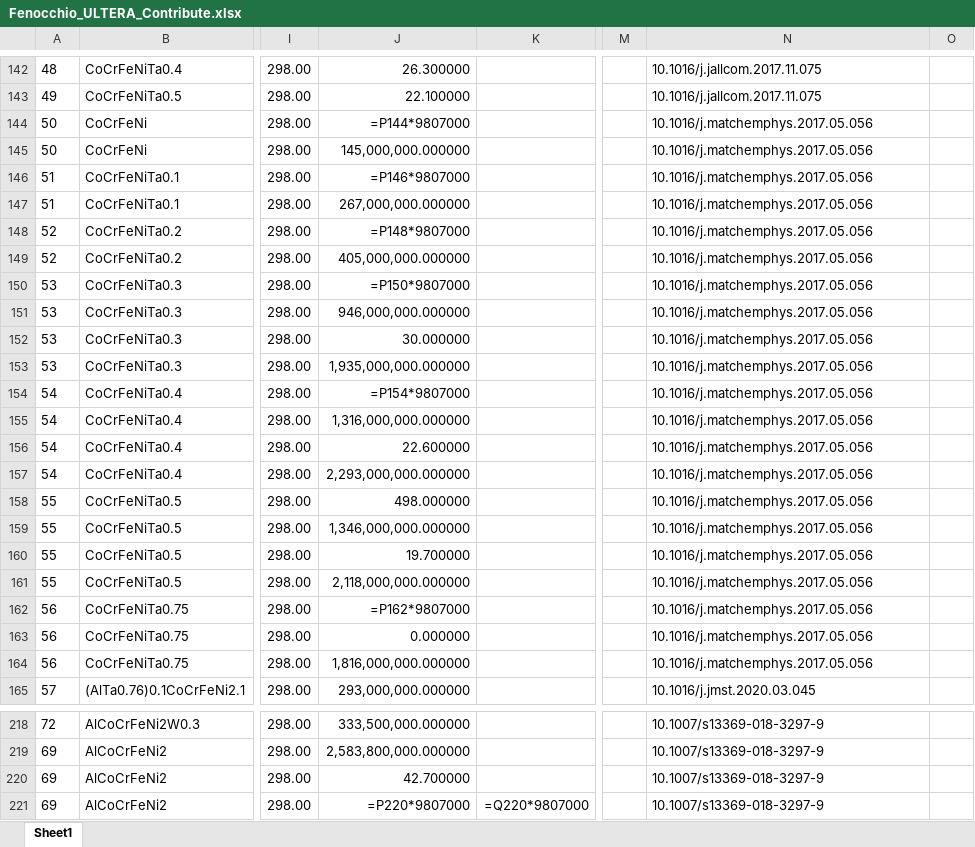
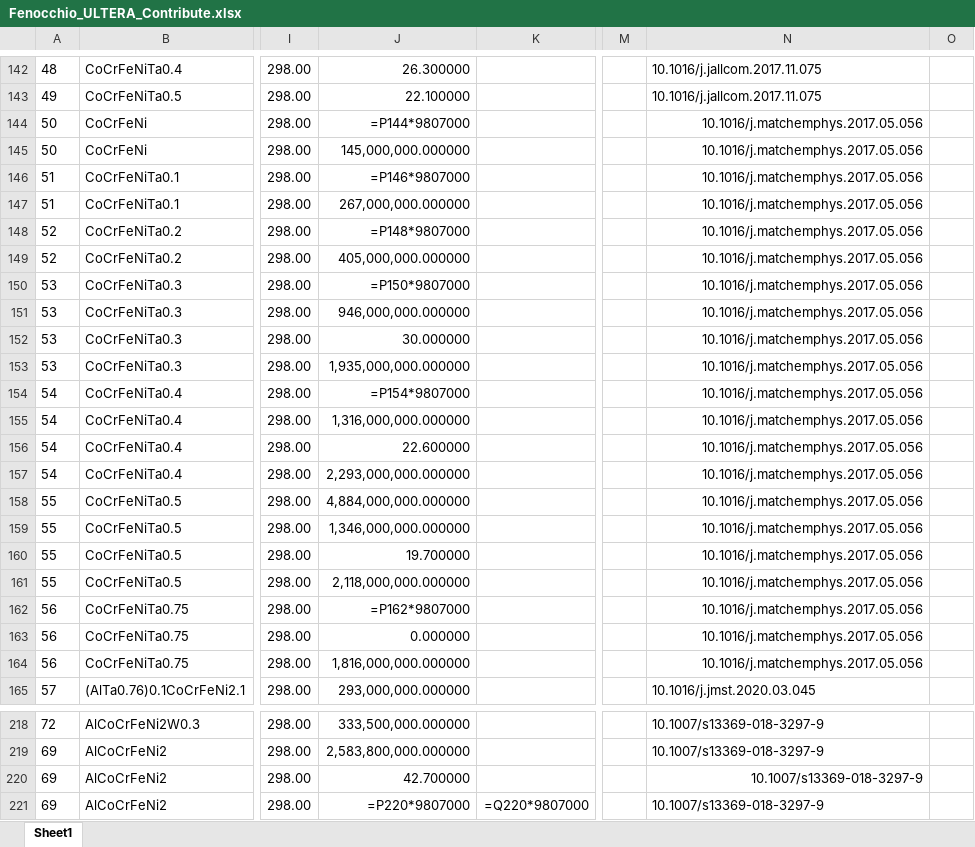
Before and after one commit to LorenzoFenocchio/ULTERA-contribute, an Excel workbook: Fenocchio_ULTERA_Contribute.xlsx, sheet Sheet1, drawn as a sheet; only a part is shown, gaps mark what is left out; values as stored, in another font and other column widths than the file's, no borders; formulas without a stored value are shown as written; the diff names each change by its address in the sheet, - before the commit and + after, or states it on an @@ line.

Commit message:
Corrected Hardness Value on line 158

```diff
--- a/Fenocchio_ULTERA_Contribute.xlsx (sheet Sheet1)
+++ b/Fenocchio_ULTERA_Contribute.xlsx (sheet Sheet1)
-N144:N164 alignment: left
+N144:N164 alignment: right
-J158: 498.000000
+J158: 4,884,000,000.000000
-N220 alignment: left
+N220 alignment: right
```
